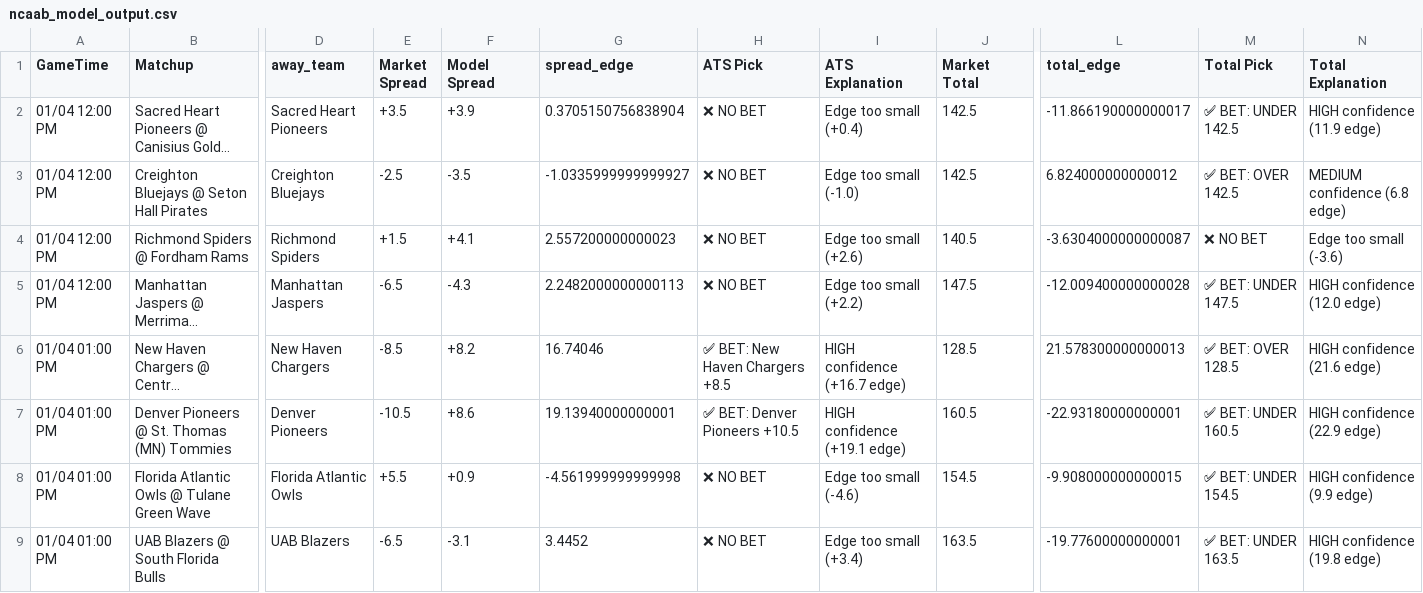
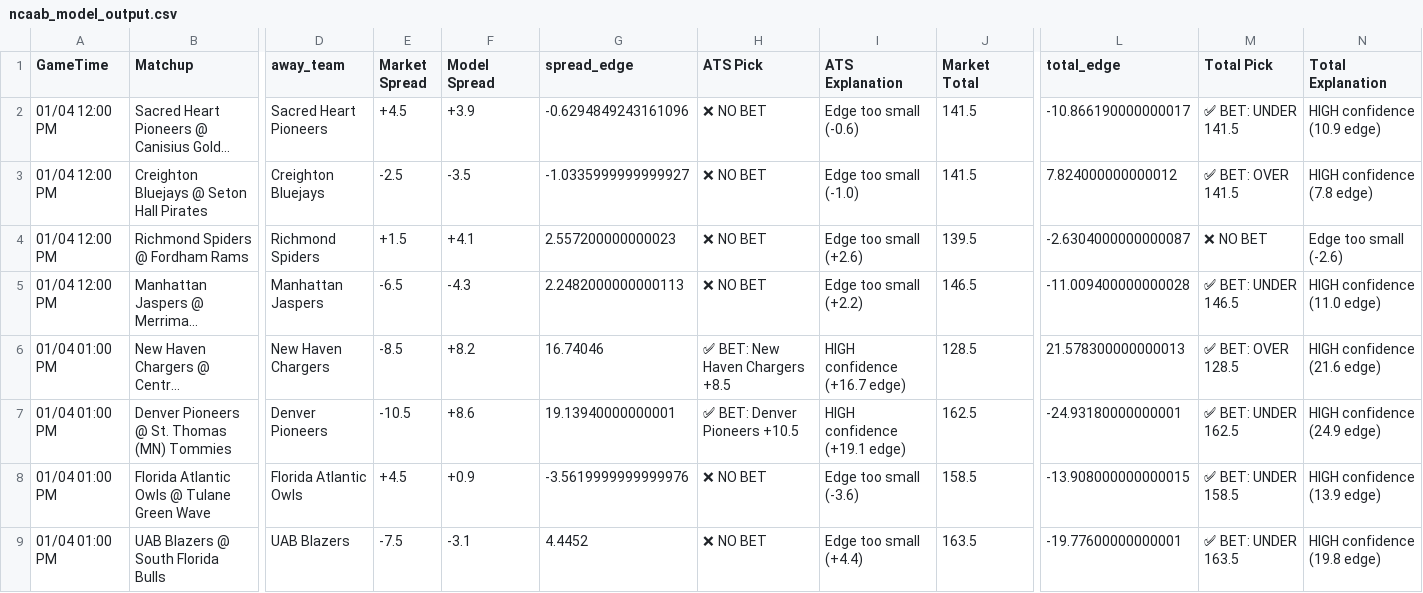
Before and after one commit to BangLetsGetIt/NBA-NCAA-Betting-Models, a CSV file: ncaa/ncaab_model_output.csv, drawn as a sheet; only a part is shown, gaps mark what is left out; long unchanged cells end in …; the diff covers the shown part only; the diff names each change by its address in the sheet, - before the commit and + after, or states it on an @@ line.

Commit message:
Update model outputs - 2026-01-04 10:30:10

```diff
--- a/ncaa/ncaab_model_output.csv
+++ b/ncaa/ncaab_model_output.csv
-E2 (Market Spread): +3.5
+E2 (Market Spread): +4.5
-G2 (spread_edge): 0.3705150756838904
+G2 (spread_edge): -0.6294849243161096
-I2 (ATS Explanation): Edge too small (+0.4)
+I2 (ATS Explanation): Edge too small (-0.6)
-J2:J3 (Market Total): 142.5
+J2:J3 (Market Total): 141.5
-L2 (total_edge): -11.866190000000017
+L2 (total_edge): -10.866190000000017
-M2 (Total Pick): ✅ BET: UNDER 142.5
+M2 (Total Pick): ✅ BET: UNDER 141.5
-N2 (Total Explanation): HIGH confidence (11.9 edge)
+N2 (Total Explanation): HIGH confidence (10.9 edge)
-L3 (total_edge): 6.824000000000012
+L3 (total_edge): 7.824000000000012
-M3 (Total Pick): ✅ BET: OVER 142.5
+M3 (Total Pick): ✅ BET: OVER 141.5
-N3 (Total Explanation): MEDIUM confidence (6.8 edge)
+N3 (Total Explanation): HIGH confidence (7.8 edge)
-J4 (Market Total): 140.5
+J4 (Market Total): 139.5
-L4 (total_edge): -3.6304000000000087
+L4 (total_edge): -2.6304000000000087
-N4 (Total Explanation): Edge too small (-3.6)
+N4 (Total Explanation): Edge too small (-2.6)
-J5 (Market Total): 147.5
+J5 (Market Total): 146.5
-L5 (total_edge): -12.009400000000028
+L5 (total_edge): -11.009400000000028
-M5 (Total Pick): ✅ BET: UNDER 147.5
+M5 (Total Pick): ✅ BET: UNDER 146.5
-N5 (Total Explanation): HIGH confidence (12.0 edge)
+N5 (Total Explanation): HIGH confidence (11.0 edge)
-J7 (Market Total): 160.5
+J7 (Market Total): 162.5
-L7 (total_edge): -22.93180000000001
+L7 (total_edge): -24.93180000000001
-M7 (Total Pick): ✅ BET: UNDER 160.5
+M7 (Total Pick): ✅ BET: UNDER 162.5
-N7 (Total Explanation): HIGH confidence (22.9 edge)
+N7 (Total Explanation): HIGH confidence (24.9 edge)
-E8 (Market Spread): +5.5
+E8 (Market Spread): +4.5
-G8 (spread_edge): -4.561999999999998
+G8 (spread_edge): -3.5619999999999976
-I8 (ATS Explanation): Edge too small (-4.6)
+I8 (ATS Explanation): Edge too small (-3.6)
-J8 (Market Total): 154.5
+J8 (Market Total): 158.5
-L8 (total_edge): -9.908000000000015
+L8 (total_edge): -13.908000000000015
-M8 (Total Pick): ✅ BET: UNDER 154.5
+M8 (Total Pick): ✅ BET: UNDER 158.5
-N8 (Total Explanation): HIGH confidence (9.9 edge)
+N8 (Total Explanation): HIGH confidence (13.9 edge)
-E9 (Market Spread): -6.5
+E9 (Market Spread): -7.5
-G9 (spread_edge): 3.4452
+G9 (spread_edge): 4.4452
-I9 (ATS Explanation): Edge too small (+3.4)
+I9 (ATS Explanation): Edge too small (+4.4)
```
Also changed, not shown: 135 edited cells elsewhere in this file, 3 other files.
